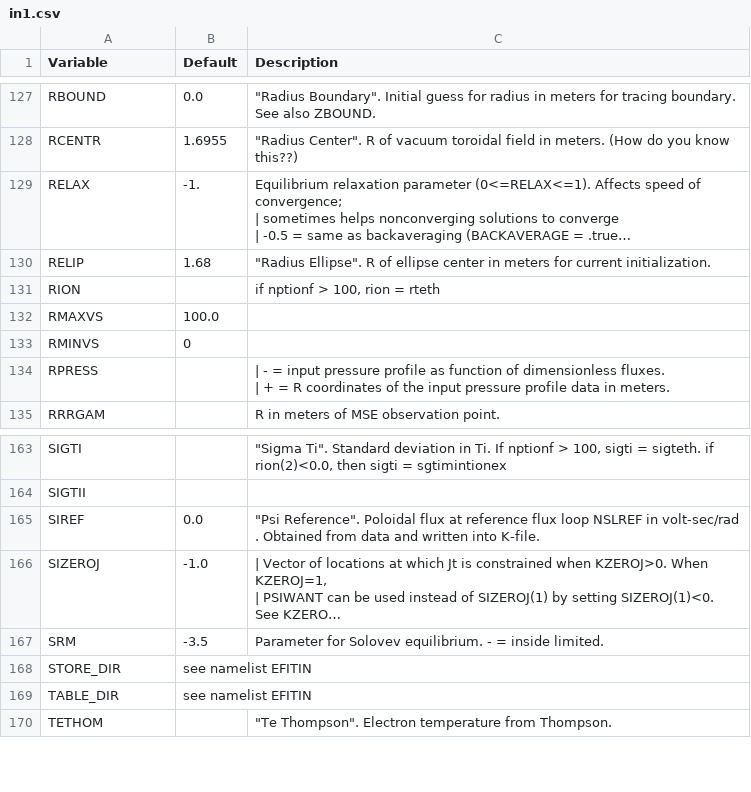
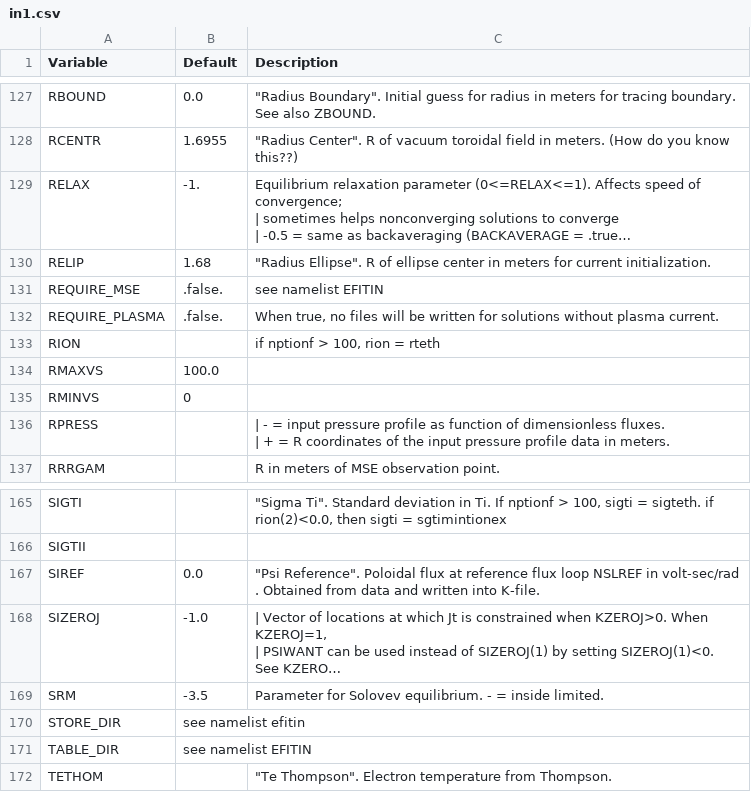
Before and after one commit to gafusion/EFIT, a CSV file: docs/tables/in1.csv, drawn as a sheet; only a part is shown, gaps mark what is left out; long unchanged cells end in …; addresses are those after the commit; the diff names each change by its address in the sheet, - before the commit and + after, or states it on an @@ line.

Commit message:
Adding option to check for MSE data before solve
This should match the database validator check and allow
filtering during the new database creation.

Cleaning up code that wasn't actually doing anything.

```diff
--- a/docs/tables/in1.csv
+++ b/docs/tables/in1.csv
+row 131: REQUIRE_MSE | .false. | see namelist EFITIN
+row 132: REQUIRE_PLASMA | .false. | When true, no files will be written for solutions without plasma current.
-B170 (Default): see namelist EFITIN
+B170 (Default): see namelist efitin
```
Also changed, not shown: docs/tables/efitin.csv, 12 other files.
